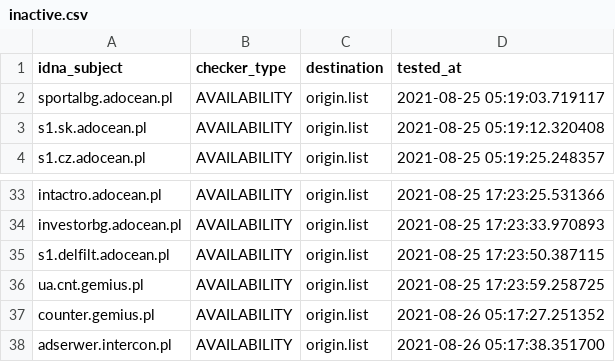
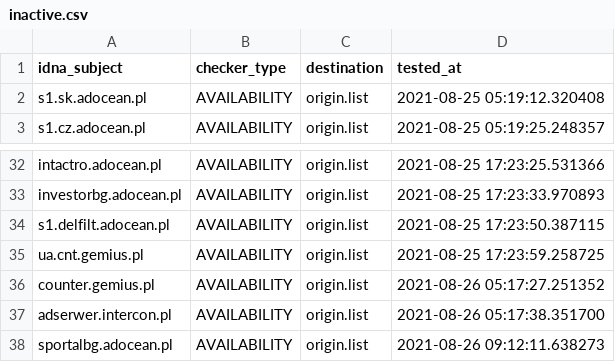
Before and after one commit to dead-hosts/.pl-host-file_git_xxcriticxx, a CSV file: .pyfunceble/inactive.csv, drawn as a sheet; only a part is shown, gaps mark what is left out; removed rows and columns are numbered as before the commit, all else as after; the diff names each change by its address in the sheet, - before the commit and + after, or states it on an @@ line.

```diff
--- a/.pyfunceble/inactive.csv
+++ b/.pyfunceble/inactive.csv
-row 2: sportalbg.adocean.pl | AVAILABILITY | origin.list | 2021-08-25 05:19:03.719117
+row 38: sportalbg.adocean.pl | AVAILABILITY | origin.list | 2021-08-26 09:12:11.638273
```
Also changed, not shown: output/origin.list/continue.csv, 8 other files.
